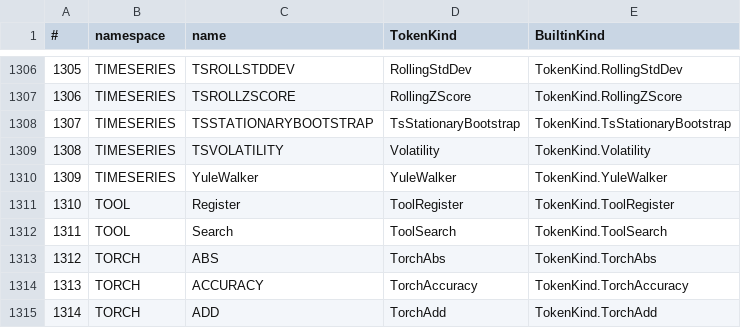
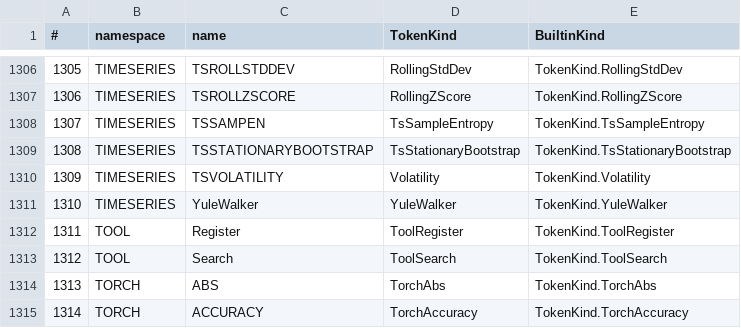
Before and after one commit to c-vision/GMBasic, a CSV file: GMBasicSharp/common/Registry/stdlib_tokens_unique.csv, drawn as a sheet; only a part is shown, gaps mark what is left out; the shorter side is filled out with more unchanged rows; addresses are those after the commit; the diff names each change by its address in the sheet, - before the commit and + after, or states it on an @@ line.

```diff
--- a/GMBasicSharp/common/Registry/stdlib_tokens_unique.csv
+++ b/GMBasicSharp/common/Registry/stdlib_tokens_unique.csv
+row 1308: 1307 | TIMESERIES | TSSAMPEN | TsSampleEntropy | TokenKind.TsSampleEntropy
@@ column A (#) renumbered from row 1309 down @@
```
Also changed, not shown: GMBasicSharp/common/Registry/stdlib_tokens.csv, GMBasicSharp/common/Registry/surface.csv, 33 other files.
